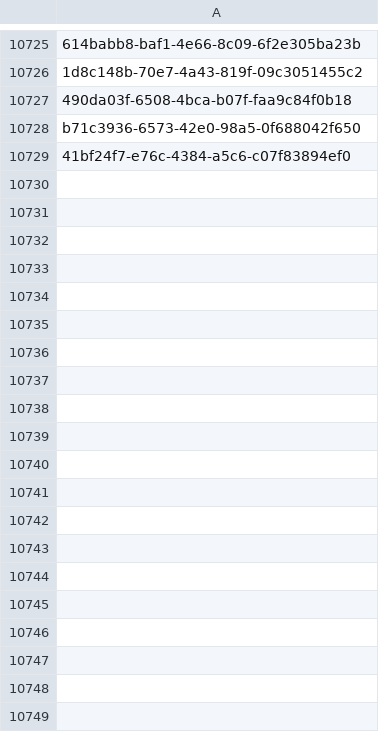
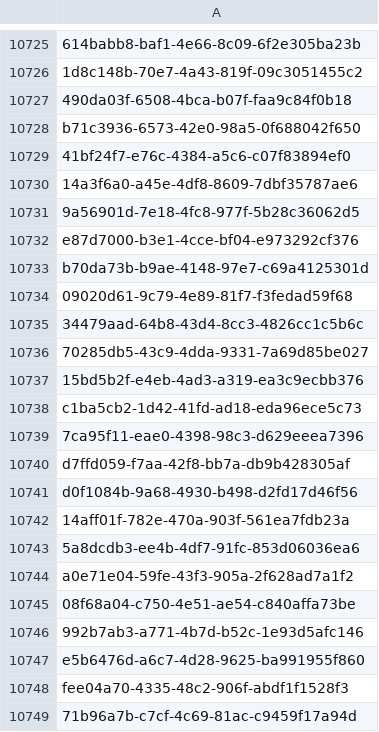
Before and after one commit to inbo/fis-rem-tracking, a CSV file: Drongengoed/Input/tracking_seq_done.csv, drawn as a sheet; only a part is shown, gaps mark what is left out; the diff covers the shown part only.

Commit message:
Update tracking_seq_done.csv
- REM 21/08 AM tracking update

```diff
--- a/Drongengoed/Input/tracking_seq_done.csv
+++ b/Drongengoed/Input/tracking_seq_done.csv
@@ -10729 +10729,21 @@ b71c3936-6573-42e0-98a5-0f688042f650
 41bf24f7-e76c-4384-a5c6-c07f83894ef0
+14a3f6a0-a45e-4df8-8609-7dbf35787ae6
+9a56901d-7e18-4fc8-977f-5b28c36062d5
+e87d7000-b3e1-4cce-bf04-e973292cf376
+b70da73b-b9ae-4148-97e7-c69a4125301d
+09020d61-9c79-4e89-81f7-f3fedad59f68
+34479aad-64b8-43d4-8cc3-4826cc1c5b6c
+70285db5-43c9-4dda-9331-7a69d85be027
+15bd5b2f-e4eb-4ad3-a319-ea3c9ecbb376
+c1ba5cb2-1d42-41fd-ad18-eda96ece5c73
+7ca95f11-eae0-4398-98c3-d629eeea7396
+d7ffd059-f7aa-42f8-bb7a-db9b428305af
+d0f1084b-9a68-4930-b498-d2fd17d46f56
+14aff01f-782e-470a-903f-561ea7fdb23a
+5a8dcdb3-ee4b-4df7-91fc-853d06036ea6
+a0e71e04-59fe-43f3-905a-2f628ad7a1f2
+08f68a04-c750-4e51-ae54-c840affa73be
+992b7ab3-a771-4b7d-b52c-1e93d5afc146
+e5b6476d-a6c7-4d28-9625-ba991955f860
+fee04a70-4335-48c2-906f-abdf1f1528f3
+71b96a7b-c7cf-4c69-81ac-c9459f17a94d
```
Also changed, not shown: 20 added rows elsewhere in this file.
